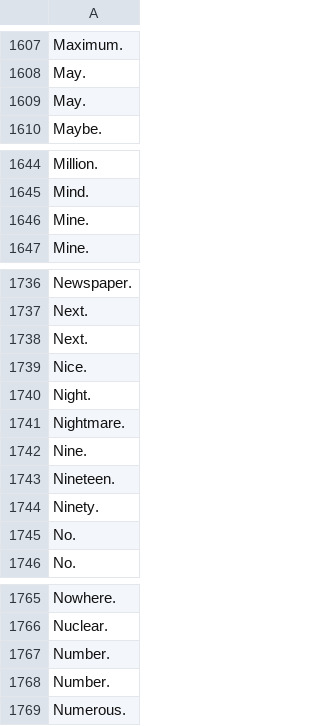
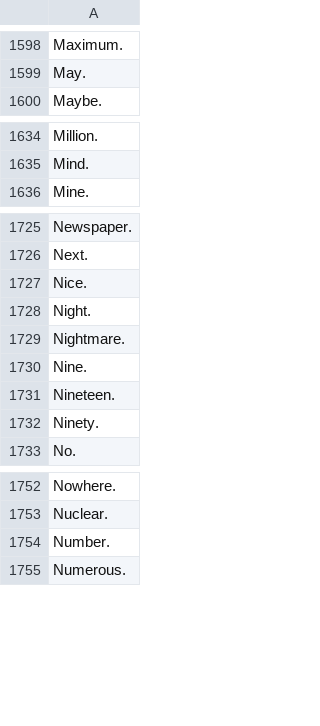
Before and after one commit to ahmedtfox/english-vocabulary-revision, a CSV file: eng.csv, drawn as a sheet; only a part is shown, gaps mark what is left out; the diff covers the shown part only; the diff names each change by its address in the sheet, - before the commit and + after, or states it on an @@ line.

Commit message:
General fixes , improvement and add nextPage button

```diff
--- a/eng.csv
+++ b/eng.csv
-row 1609: May.
-row 1646: Mine.
-row 1738: Next.
-row 1745: No.
-row 1767: Number.
```
Also changed, not shown: 16 removed rows and 6 edited cells elsewhere in this file, 2 other files.
